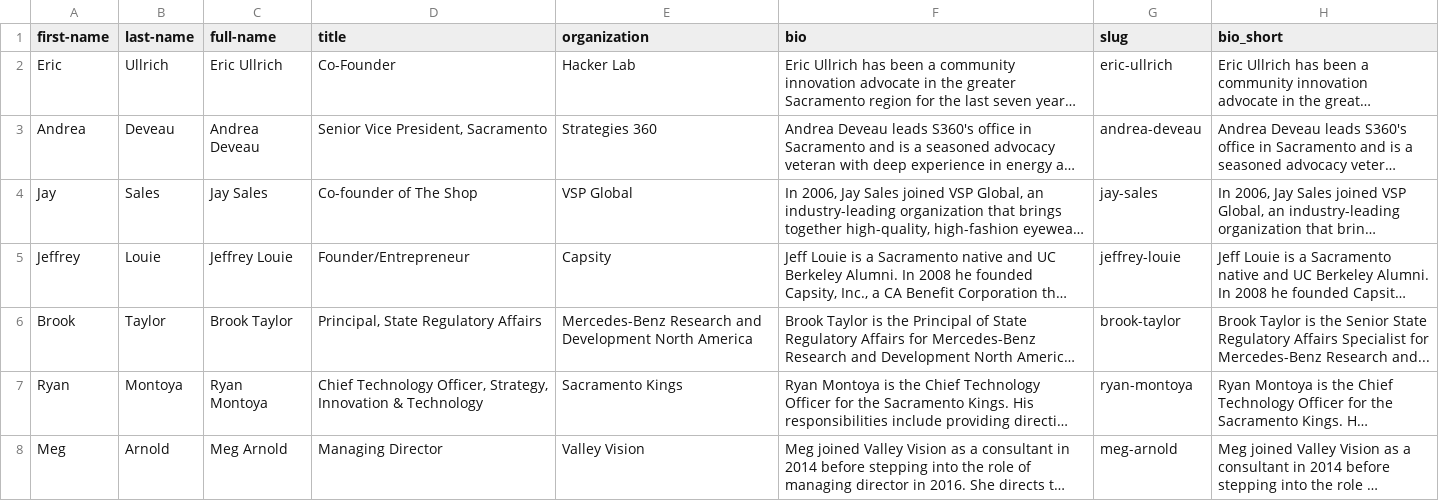
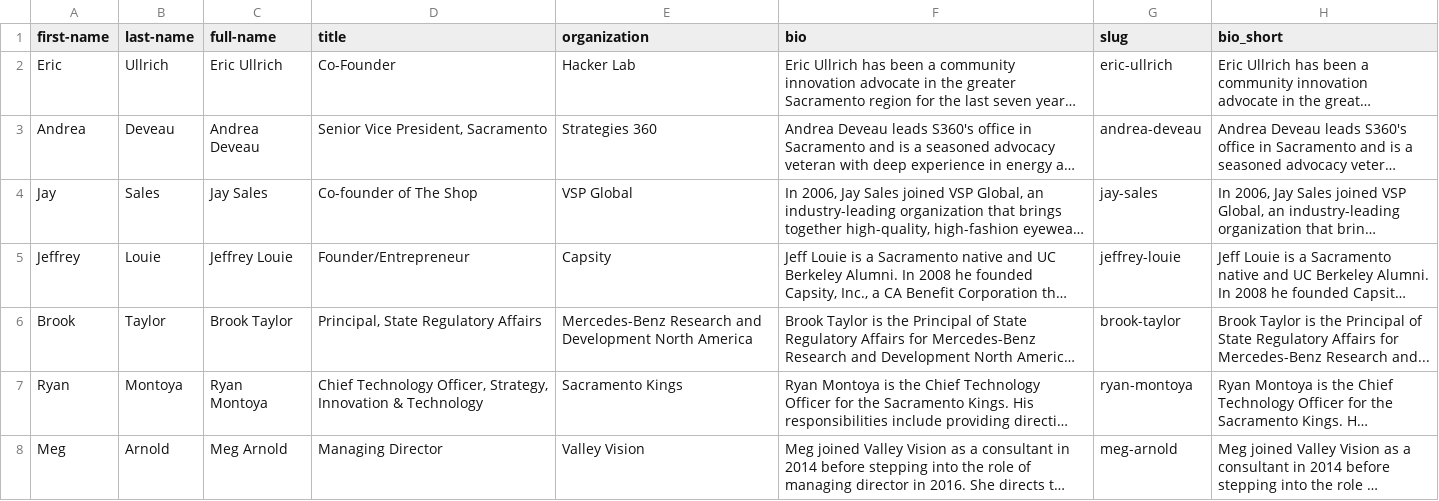
Before and after one commit to innovatesac/innovatesac.org, a CSV file: _data/mayors-tech-council.csv, drawn as a sheet; only a part is shown; long unchanged cells end in …; the diff names each change by its address in the sheet, - before the commit and + after, or states it on an @@ line.

Commit message:
Update mayors-tech-council.csv

```diff
--- a/_data/mayors-tech-council.csv
+++ b/_data/mayors-tech-council.csv
-H6 (bio_short): …is the Senior State Regulatory Affairs Specialist for Mercedes-Benz…
+H6 (bio_short): …is the Principal of State Regulatory Affairs for Mercedes-Benz…
```
